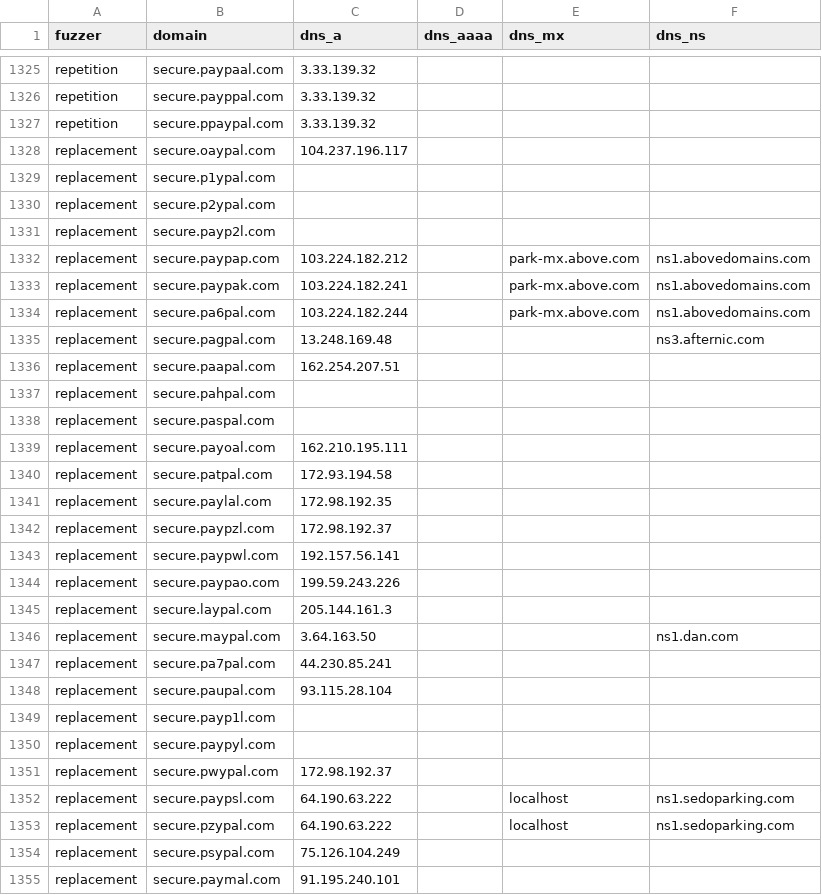
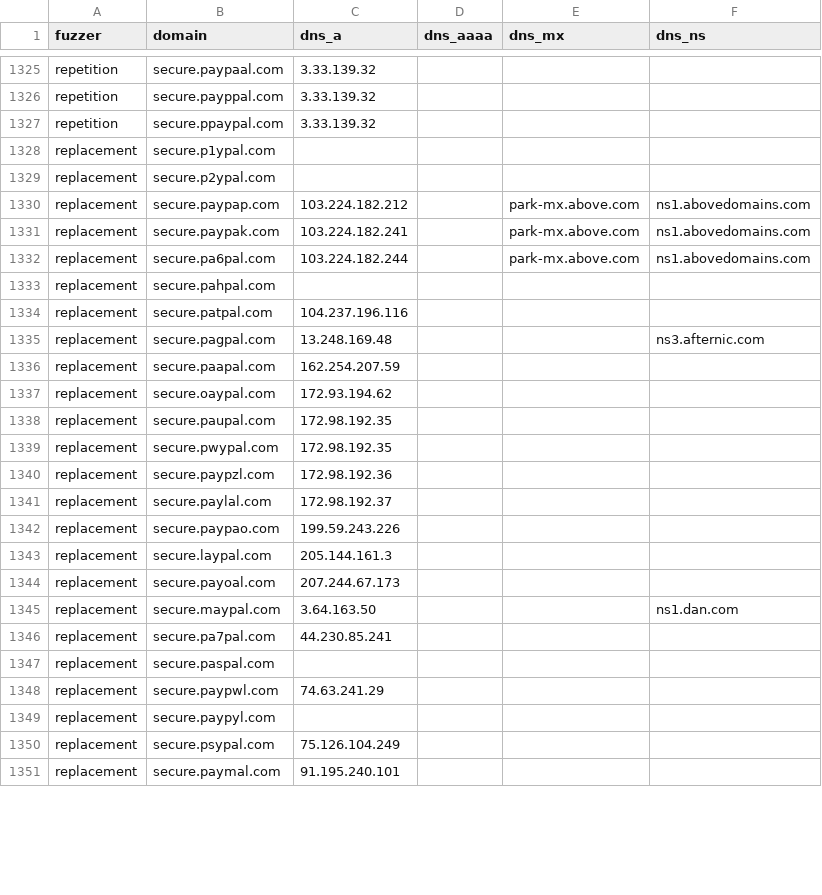
Before and after one commit to onlyforbakup/awesome-lists, a CSV file: Lists/DNSTWIST/secure.paypal.com_dnstwist_list.csv, drawn as a sheet; only a part is shown, gaps mark what is left out; the diff covers the shown part only.

```diff
--- a/Lists/DNSTWIST/secure.paypal.com_dnstwist_list.csv
+++ b/Lists/DNSTWIST/secure.paypal.com_dnstwist_list.csv
@@ -1327,6 +1327,4 @@ repetition,secure.payppal.com,3.33.139.32,,,
 repetition,secure.ppaypal.com,3.33.139.32,,,
-replacement,secure.oaypal.com,104.237.196.117,,,
 replacement,secure.p1ypal.com,,,,
 replacement,secure.p2ypal.com,,,,
-replacement,secure.payp2l.com,,,,
 replacement,secure.paypap.com,103.224.182.212,,park-mx.above.com,ns1.abovedomains.com
@@ -1334,21 +1332,19 @@ replacement,secure.paypak.com,103.224.182.241,,park-mx.above.com,ns1.abovedomain
 replacement,secure.pa6pal.com,103.224.182.244,,park-mx.above.com,ns1.abovedomains.com
+replacement,secure.pahpal.com,,,,
+replacement,secure.patpal.com,104.237.196.116,,,
 replacement,secure.pagpal.com,13.248.169.48,,,ns3.afternic.com
-replacement,secure.paapal.com,162.254.207.51,,,
-replacement,secure.pahpal.com,,,,
-replacement,secure.paspal.com,,,,
-replacement,secure.payoal.com,162.210.195.111,,,
-replacement,secure.patpal.com,172.93.194.58,,,
-replacement,secure.paylal.com,172.98.192.35,,,
-replacement,secure.paypzl.com,172.98.192.37,,,
-replacement,secure.paypwl.com,192.157.56.141,,,
+replacement,secure.paapal.com,162.254.207.59,,,
+replacement,secure.oaypal.com,172.93.194.62,,,
+replacement,secure.paupal.com,172.98.192.35,,,
+replacement,secure.pwypal.com,172.98.192.35,,,
+replacement,secure.paypzl.com,172.98.192.36,,,
+replacement,secure.paylal.com,172.98.192.37,,,
 replacement,secure.paypao.com,199.59.243.226,,,
 replacement,secure.laypal.com,205.144.161.3,,,
+replacement,secure.payoal.com,207.244.67.173,,,
 replacement,secure.maypal.com,3.64.163.50,,,ns1.dan.com
 replacement,secure.pa7pal.com,44.230.85.241,,,
-replacement,secure.paupal.com,93.115.28.104,,,
-replacement,secure.payp1l.com,,,,
+replacement,secure.paspal.com,,,,
+replacement,secure.paypwl.com,74.63.241.29,,,
 replacement,secure.paypyl.com,,,,
-replacement,secure.pwypal.com,172.98.192.37,,,
-replacement,secure.paypsl.com,64.190.63.222,,localhost,ns1.sedoparking.com
-replacement,secure.pzypal.com,64.190.63.222,,localhost,ns1.sedoparking.com
 replacement,secure.psypal.com,75.126.104.249,,,
```
Also changed, not shown: 12 added rows, 12 removed rows, 44 moved rows and 11 edited cells elsewhere in this file, Lists/DNSTWIST/developer.microsoft.com_dnstwist_list.csv, Lists/DNSTWIST/laposte.fr_dnstwist_list.csv, 7 other files.
